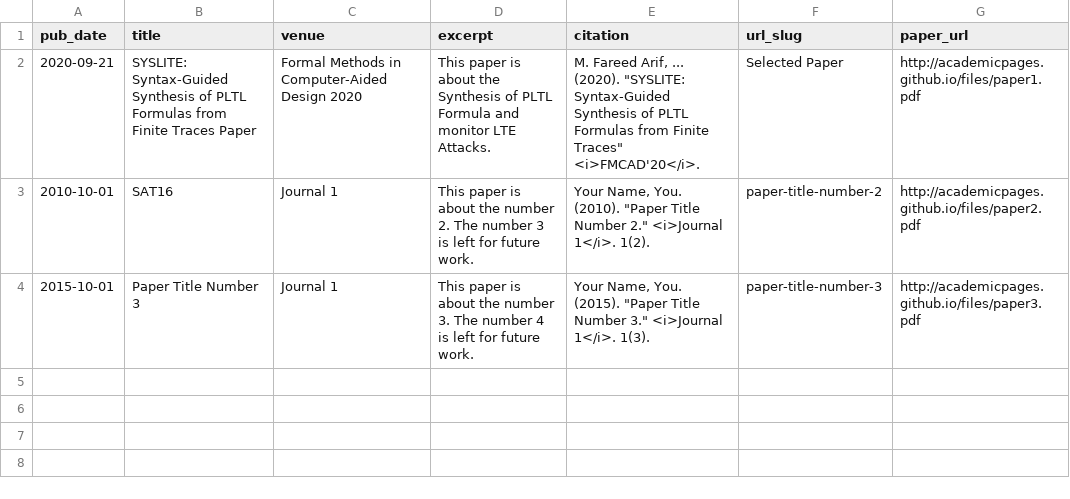
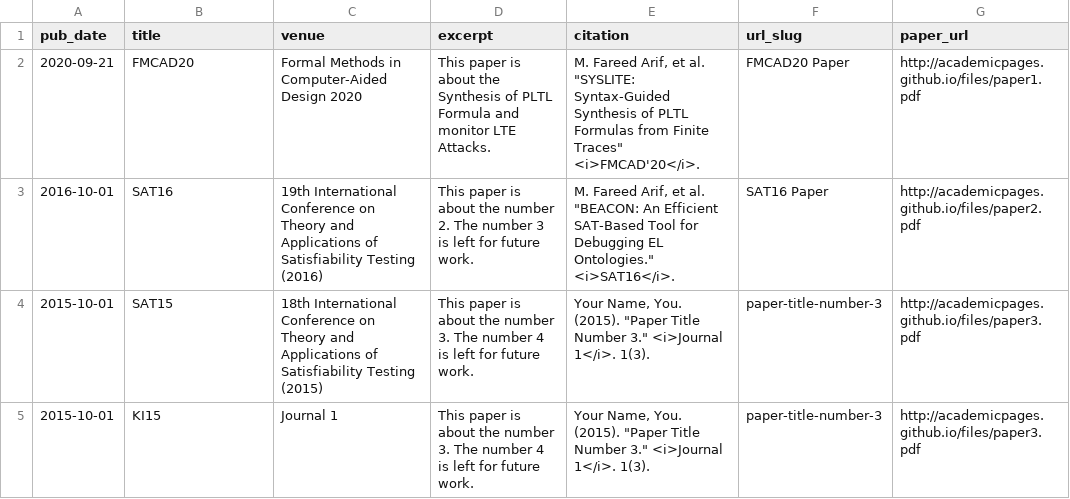
Before and after one commit to mfarif/farif.github.io, a TSV file: markdown_generator/publications.tsv, drawn as a sheet.

Commit message:
updated publications

```diff
--- a/markdown_generator/publications.tsv
+++ b/markdown_generator/publications.tsv
@@ -1,4 +1,5 @@
 pub_date	title	venue	excerpt	citation	url_slug	paper_url
-2020-09-21	SYSLITE: Syntax-Guided Synthesis of PLTL Formulas from Finite Traces Paper	Formal Methods in Computer-Aided Design 2020	This paper is about the Synthesis of PLTL Formula and monitor LTE Attacks.	M. Fareed Arif, ... (2020). "SYSLITE: Syntax-Guided Synthesis of PLTL Formulas from Finite Traces" <i>FMCAD'20</i>.	Selected Paper	http://academicpages.github.io/files/paper1.pdf
-2010-10-01	SAT16	Journal 1	This paper is about the number 2. The number 3 is left for future work.	Your Name, You. (2010). "Paper Title Number 2." <i>Journal 1</i>. 1(2).	paper-title-number-2	http://academicpages.github.io/files/paper2.pdf
-2015-10-01	Paper Title Number 3	Journal 1	This paper is about the number 3. The number 4 is left for future work.	Your Name, You. (2015). "Paper Title Number 3." <i>Journal 1</i>. 1(3).	paper-title-number-3	http://academicpages.github.io/files/paper3.pdf
+2020-09-21	FMCAD20	Formal Methods in Computer-Aided Design 2020	This paper is about the Synthesis of PLTL Formula and monitor LTE Attacks.	M. Fareed Arif, et al. "SYSLITE: Syntax-Guided Synthesis of PLTL Formulas from Finite Traces" <i>FMCAD'20</i>.	FMCAD20 Paper	http://academicpages.github.io/files/paper1.pdf
+2016-10-01	SAT16	19th International Conference on Theory and Applications of Satisfiability Testing (2016)	This paper is about the number 2. The number 3 is left for future work.	M. Fareed Arif, et al. "BEACON: An Efficient SAT-Based Tool for Debugging EL Ontologies." <i>SAT16</i>. 	SAT16 Paper	http://academicpages.github.io/files/paper2.pdf
+2015-10-01	SAT15	18th International Conference on Theory and Applications of Satisfiability Testing (2015)	This paper is about the number 3. The number 4 is left for future work.	Your Name, You. (2015). "Paper Title Number 3." <i>Journal 1</i>. 1(3).	paper-title-number-3	http://academicpages.github.io/files/paper3.pdf
+2015-10-01	KI15	Journal 1	This paper is about the number 3. The number 4 is left for future work.	Your Name, You. (2015). "Paper Title Number 3." <i>Journal 1</i>. 1(3).	paper-title-number-3	http://academicpages.github.io/files/paper3.pdf
```
